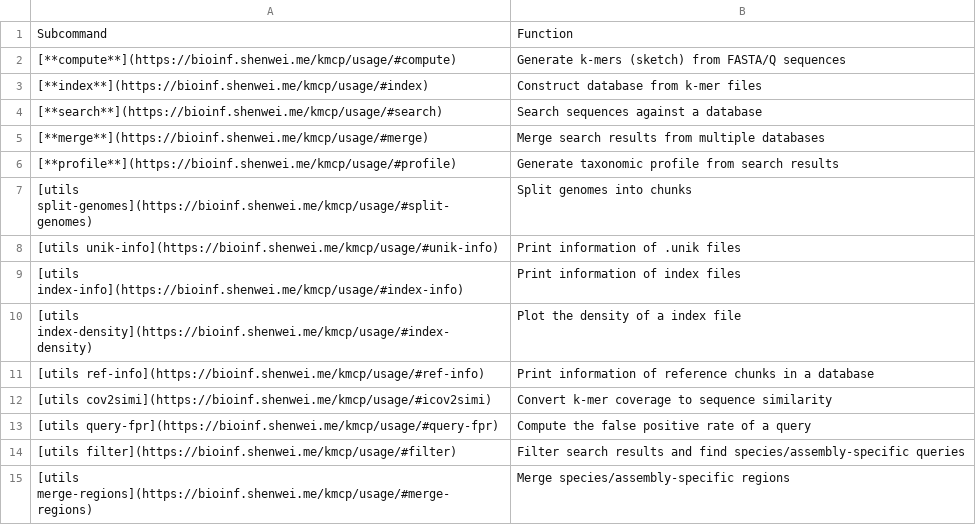
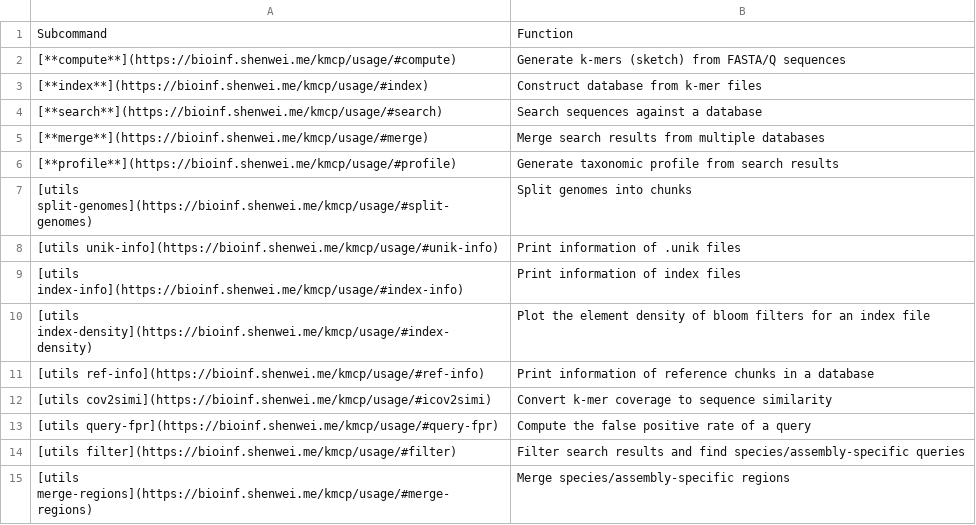
Before and after one commit to shenwei356/kmcp, a TSV file: commands.tsv, drawn as a sheet.

Commit message:
index-density: update help message

```diff
--- a/commands.tsv
+++ b/commands.tsv
@@ -9,3 +9,3 @@ Subcommand	Function
 [utils index-info](https://bioinf.shenwei.me/kmcp/usage/#index-info)	Print information of index files
-[utils index-density](https://bioinf.shenwei.me/kmcp/usage/#index-density)	Plot the density of a index file
+[utils index-density](https://bioinf.shenwei.me/kmcp/usage/#index-density)	Plot the element density of bloom filters for an index file
 [utils ref-info](https://bioinf.shenwei.me/kmcp/usage/#ref-info)	Print information of reference chunks in a database
```
Also changed, not shown: 3 other files.
